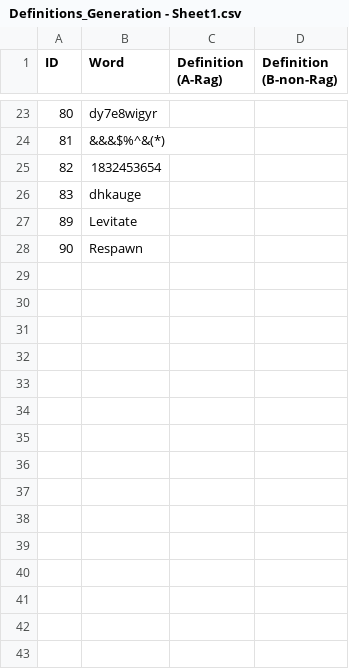
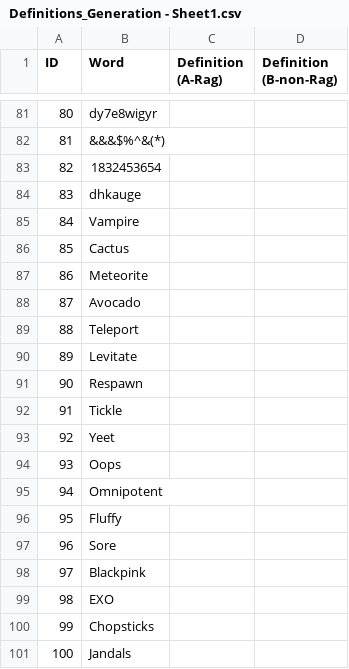
Before and after one commit to dlylinyao/ONLY, a CSV file: data/Definitions_Generation - Sheet1.csv, drawn as a sheet; only a part is shown, gaps mark what is left out; the diff covers the shown part only; the diff names each change by its address in the sheet, - before the commit and + after, or states it on an @@ line.

```diff
--- a/data/Definitions_Generation - Sheet1.csv
+++ b/data/Definitions_Generation - Sheet1.csv
+row 85: 84 | Vampire
+row 86: 85 | Cactus
+row 87: 86 | Meteorite
+row 88: 87 | Avocado
+row 89: 88 | Teleport
+row 92: 91 | Tickle
+row 93: 92 | Yeet
+row 94: 93 | Oops
+row 95: 94 | Omnipotent
+row 96: 95 | Fluffy
+row 97: 96 | Sore
+row 98: 97 | Blackpink
+row 99: 98 | EXO
+row 100: 99 | Chopsticks
+row 101: 100 | Jandals
```
Also changed, not shown: 58 added rows elsewhere in this file, 5 other files.
